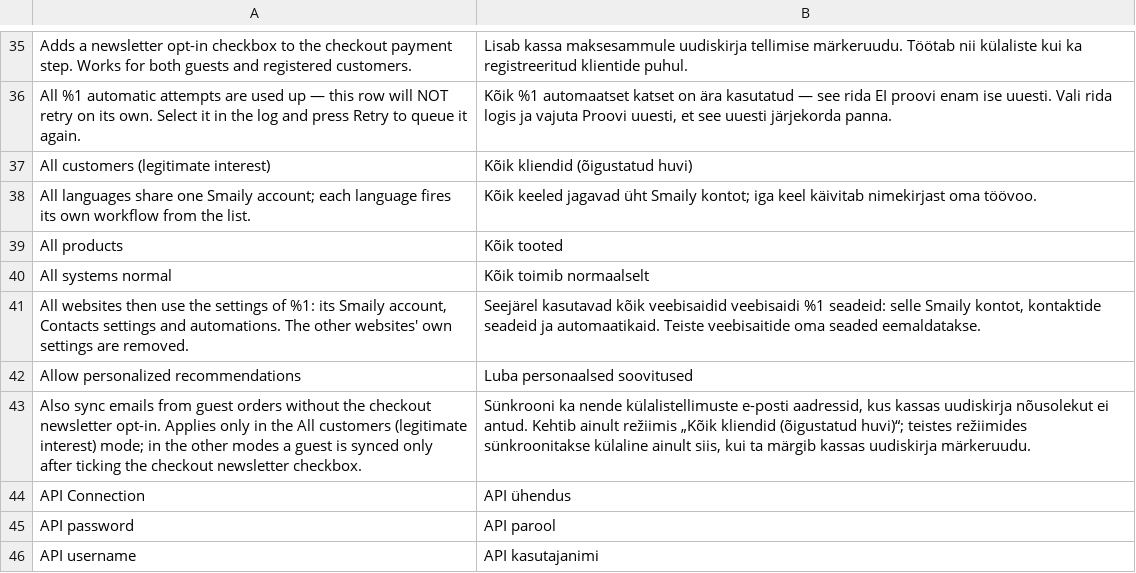
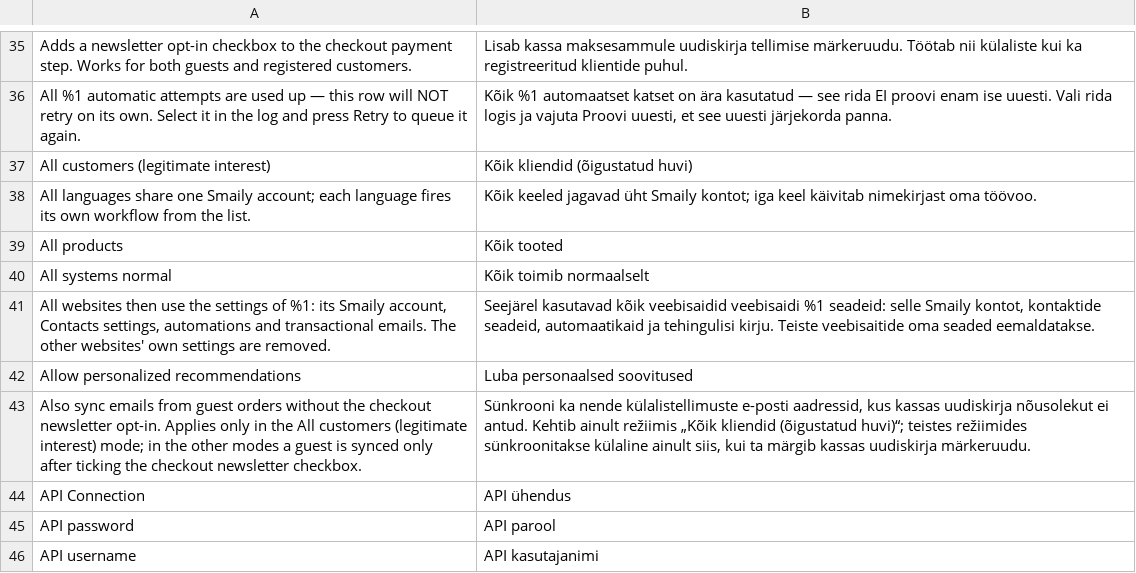
Before and after one commit to sendsmaily/smaily-magento-extension, a CSV file: i18n/et_EE.csv, drawn as a sheet; only a part is shown, gaps mark what is left out.

```diff
--- a/i18n/et_EE.csv
+++ b/i18n/et_EE.csv
@@ -40,3 +40,3 @@
 "All systems normal","Kõik toimib normaalselt"
-"All websites then use the settings of %1: its Smaily account, Contacts settings and automations. The other websites' own settings are removed.","Seejärel kasutavad kõik veebisaidid veebisaidi %1 seadeid: selle Smaily kontot, kontaktide seadeid ja automaatikaid. Teiste veebisaitide oma seaded eemaldatakse."
+"All websites then use the settings of %1: its Smaily account, Contacts settings, automations and transactional emails. The other websites' own settings are removed.","Seejärel kasutavad kõik veebisaidid veebisaidi %1 seadeid: selle Smaily kontot, kontaktide seadeid, automaatikaid ja tehingulisi kirju. Teiste veebisaitide oma seaded eemaldatakse."
 "Allow personalized recommendations","Luba personaalsed soovitused"
```
Also changed, not shown: i18n/en_US.csv, 18 other files.
